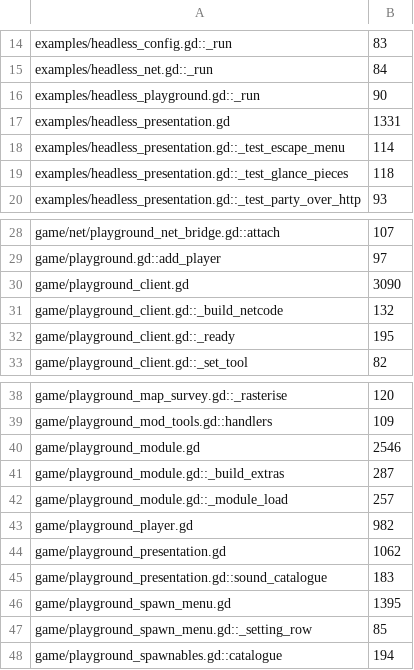
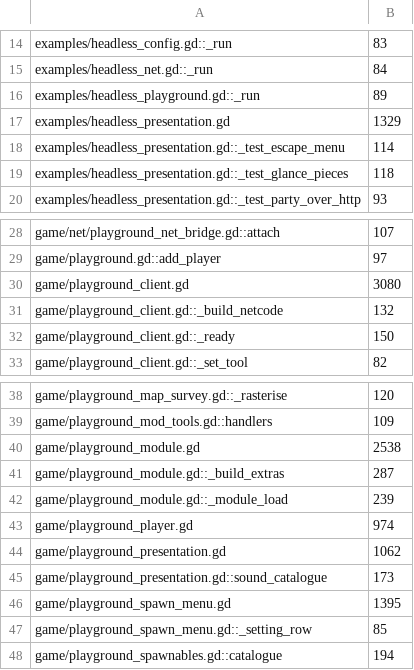
Before and after one commit to zees-games/game-playground, a TSV file: ci/efficiency/size.tsv, drawn as a sheet; only a part is shown, gaps mark what is left out.

```diff
--- a/ci/efficiency/size.tsv
+++ b/ci/efficiency/size.tsv
@@ -15,4 +15,4 @@ examples/headless_config.gd::_run	83
 examples/headless_net.gd::_run	84
-examples/headless_playground.gd::_run	90
-examples/headless_presentation.gd	1331
+examples/headless_playground.gd::_run	89
+examples/headless_presentation.gd	1329
 examples/headless_presentation.gd::_test_escape_menu	114
@@ -29,5 +29,5 @@ game/net/playground_net_bridge.gd::attach	107
 game/playground.gd::add_player	97
-game/playground_client.gd	3090
+game/playground_client.gd	3080
 game/playground_client.gd::_build_netcode	132
-game/playground_client.gd::_ready	195
+game/playground_client.gd::_ready	150
 game/playground_client.gd::_set_tool	82
@@ -39,8 +39,8 @@ game/playground_map_survey.gd::_rasterise	120
 game/playground_mod_tools.gd::handlers	109
-game/playground_module.gd	2546
+game/playground_module.gd	2538
 game/playground_module.gd::_build_extras	287
-game/playground_module.gd::_module_load	257
-game/playground_player.gd	982
+game/playground_module.gd::_module_load	239
+game/playground_player.gd	974
 game/playground_presentation.gd	1062
-game/playground_presentation.gd::sound_catalogue	183
+game/playground_presentation.gd::sound_catalogue	173
 game/playground_spawn_menu.gd	1395
```
Also changed, not shown: ci/efficiency/comments.tsv, 6 other files.
